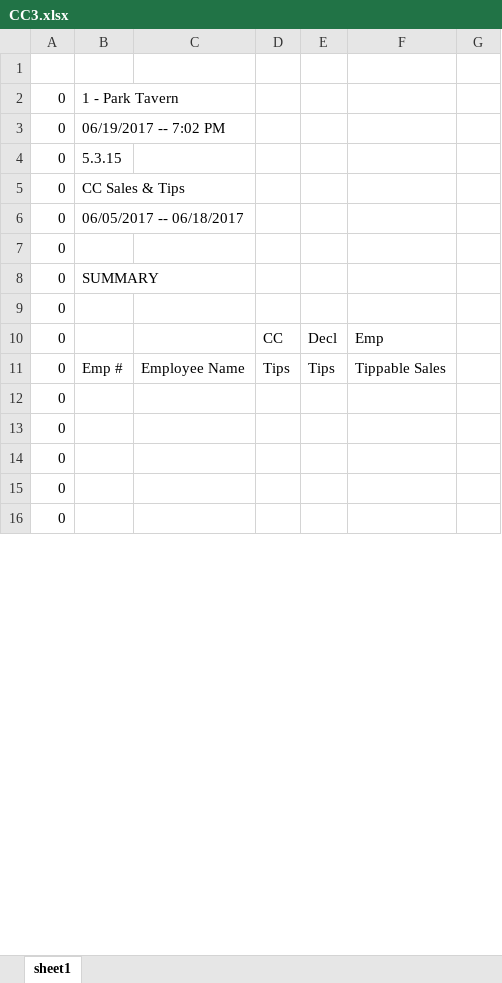
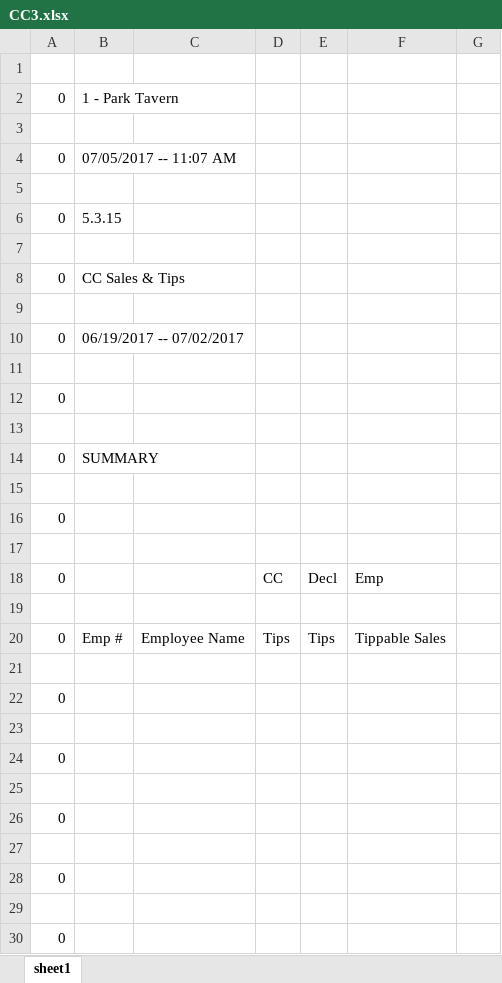
Before and after one commit to ralfpopescu/PTPayroll, an Excel workbook: CC3.xlsx, sheet sheet1, drawn as a sheet; only a part is shown; values as stored, in another font and other column widths than the file's, no borders; addresses are those after the commit; the diff covers the shown part only; the diff names each change by its address in the sheet, - before the commit and + after, or states it on an @@ line.

```diff
--- a/CC3.xlsx (sheet sheet1)
+++ b/CC3.xlsx (sheet sheet1)
+row 3: (empty)
-B4: 06/19/2017 -- 7:02 PM
+B4: 07/05/2017 -- 11:07 AM
+row 5: (empty)
+row 7: (empty)
+row 9: (empty)
-B10: 06/05/2017 -- 06/18/2017
+B10: 06/19/2017 -- 07/02/2017
+row 11: (empty)
+row 13: (empty)
+row 15: (empty)
+row 17: (empty)
+row 19: (empty)
+row 21: (empty)
+row 23: (empty)
+row 25: (empty)
+row 27: (empty)
+row 29: (empty)
```
Also changed, not shown: 228 added rows, 17 removed rows, 9 moved rows and 175 edited cells elsewhere in this sheet, 6 other files.
